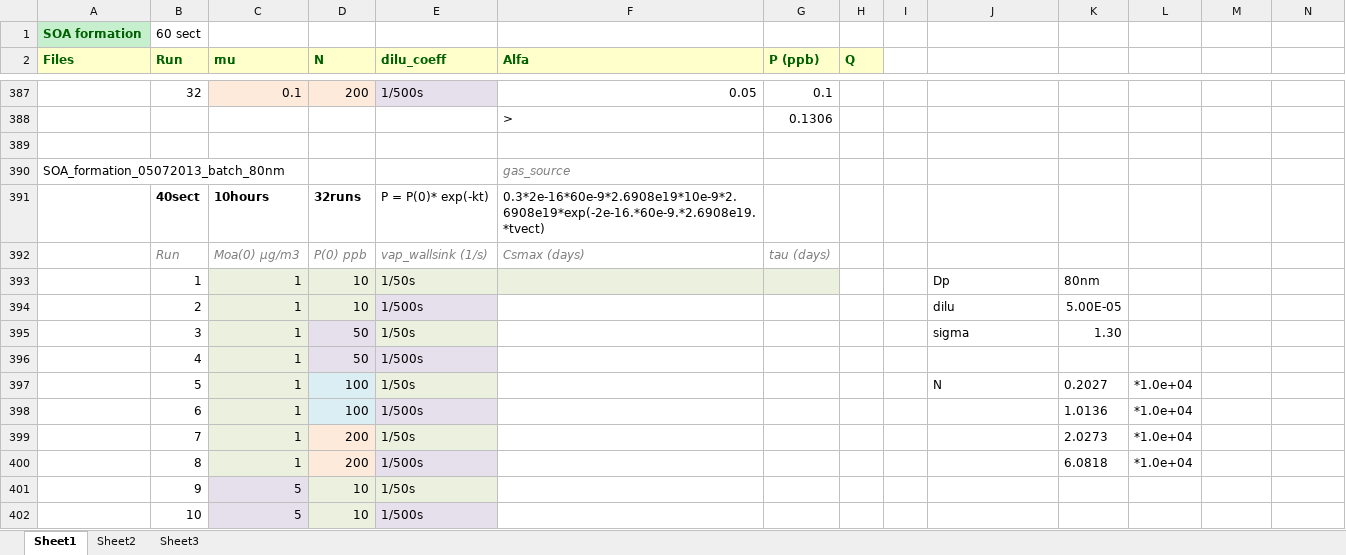
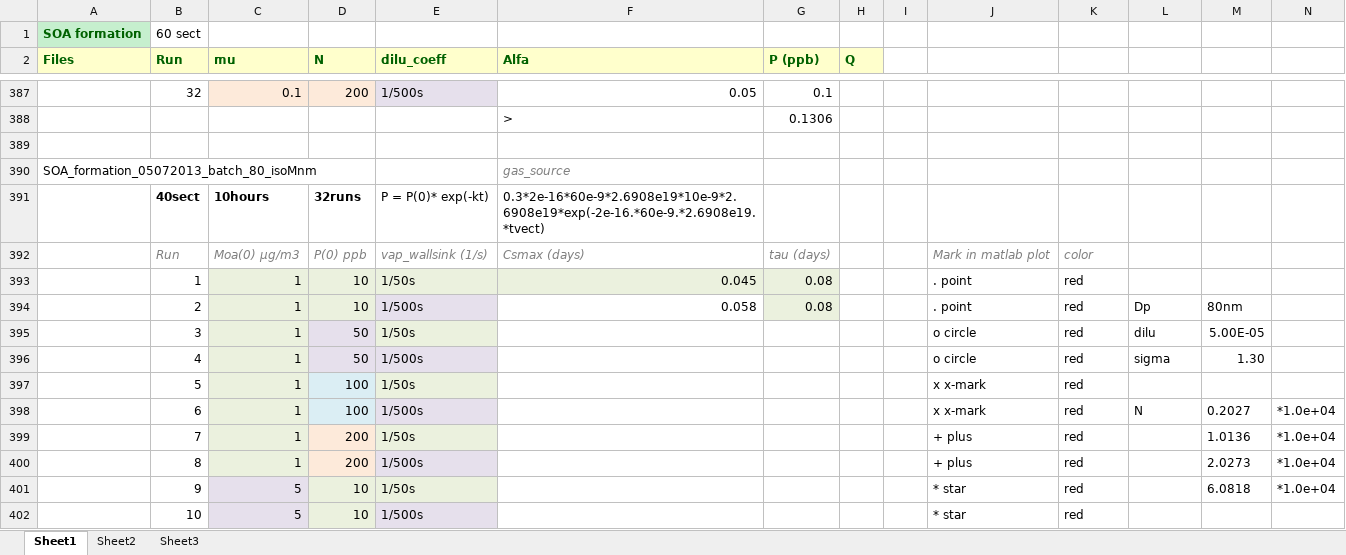
Before and after one commit to mdalmaso/AECHAMO, an Excel workbook: Results and scripts_mp/SOA formation/Runs.xlsx, sheet Sheet1, drawn as a sheet; only a part is shown, gaps mark what is left out; values as stored, in another font and other column widths than the file's, no borders; removed rows and columns are numbered as before the commit, all else as after; the diff covers the shown part only; the diff names each change by its address in the sheet, - before the commit and + after, or states it on an @@ line.

Commit message:
Added and renamed batch pictures

```diff
--- a/Results and scripts_mp/SOA formation/Runs.xlsx (sheet Sheet1)
+++ b/Results and scripts_mp/SOA formation/Runs.xlsx (sheet Sheet1)
-A390 (Files): SOA_formation_05072013_batch_80nm
+A390 (Files): SOA_formation_05072013_batch_80_isoMnm
-J392: (empty)
+J392: Mark in matlab plot
-K392: (empty)
+K392: color
-F393 (Alfa): (empty)
+F393 (Alfa): 0.045
-G393 (P (ppb)): (empty)
+G393 (P (ppb)): 0.08
-J393: Dp
+J393: . point
-K393: 80nm
+K393: red
-row 394:  | 2 | 1 | 10 | 1/500s |  |  |  |  | dilu | 5.00E-05
+row 394:  | 2 | 1 | 10 | 1/500s | 0.058 | 0.08 |  |  | . point | red | Dp | 80nm
-J395: sigma
+J395: o circle
-K395: 1.30
+K395: red
-L395: (empty)
+L395: dilu
-M395: (empty)
+M395: 5.00E-05
-J396: (empty)
+J396: o circle
-K396: (empty)
+K396: red
-L396: (empty)
+L396: sigma
-M396: (empty)
+M396: 1.30
-J397: N
+J397: x x-mark
-K397: 0.2027
+K397: red
-L397: *1.0e+04
+L397: (empty)
-row 398:  | 6 | 1 | 100 | 1/500s |  |  |  |  |  | 1.0136 | *1.0e+04
-row 399:  | 7 | 1 | 200 | 1/50s |  |  |  |  |  | 2.0273 | *1.0e+04
-row 400:  | 8 | 1 | 200 | 1/500s |  |  |  |  |  | 6.0818 | *1.0e+04
-row 401:  | 9 | 5 | 10 | 1/50s
+row 398:  | 6 | 1 | 100 | 1/500s |  |  |  |  | x x-mark | red | N | 0.2027 | *1.0e+04
+row 399:  | 7 | 1 | 200 | 1/50s |  |  |  |  | + plus | red |  | 1.0136 | *1.0e+04
+row 400:  | 8 | 1 | 200 | 1/500s |  |  |  |  | + plus | red |  | 2.0273 | *1.0e+04
+row 401:  | 9 | 5 | 10 | 1/50s |  |  |  |  | * star | red |  | 6.0818 | *1.0e+04
-J402: (empty)
+J402: * star
-K402: (empty)
+K402: red
```
Also changed, not shown: 4 added rows, 3 removed rows, 138 edited cells and cell formats elsewhere in this sheet, 32 other files.
